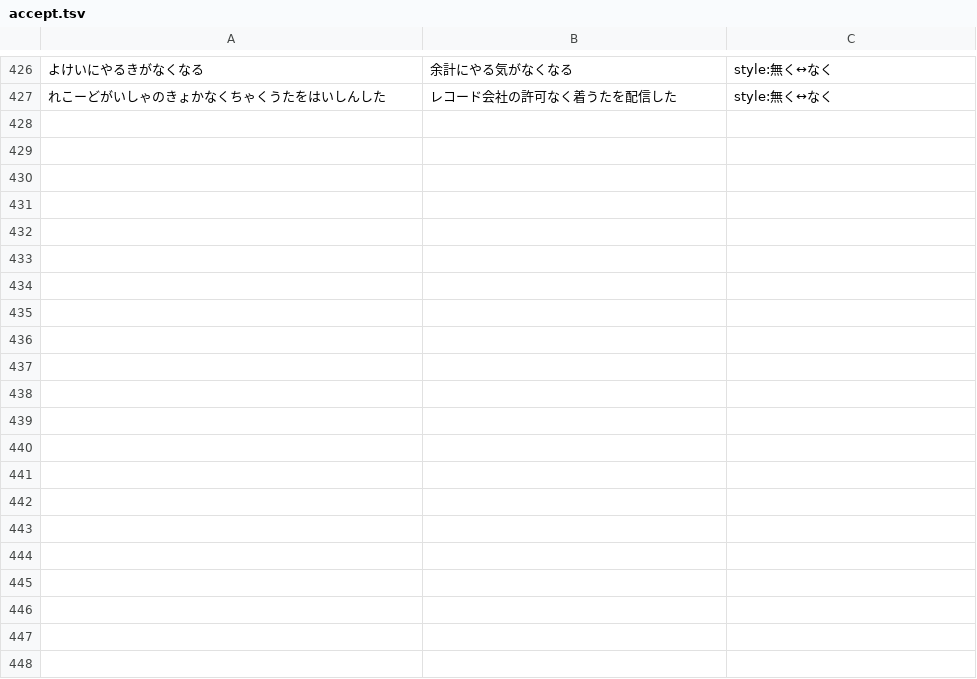
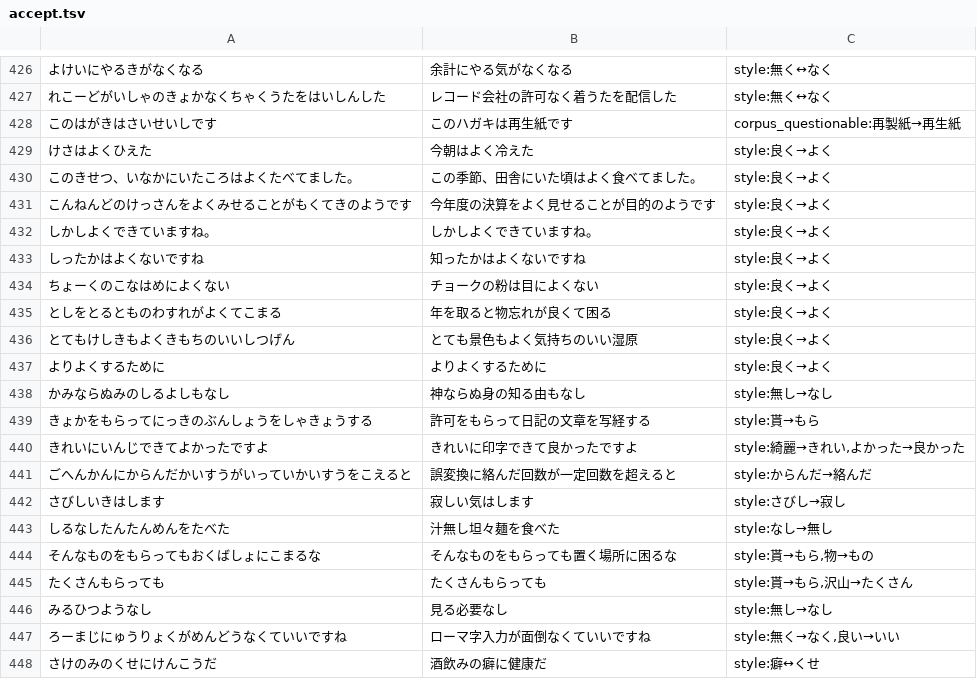
Before and after one commit to akaza-im/akaza-default-model, a TSV file: evaluate-filter/accept.tsv, drawn as a sheet; only a part is shown, gaps mark what is left out; the diff names each change by its address in the sheet, - before the commit and + after, or states it on an @@ line.

```diff
--- a/evaluate-filter/accept.tsv
+++ b/evaluate-filter/accept.tsv
+row 428: このはがきはさいせいしです | このハガキは再生紙です | corpus_questionable:再製紙→再生紙
+row 429: けさはよくひえた | 今朝はよく冷えた | style:良く→よく
+row 430: このきせつ、いなかにいたころはよくたべてました。 | この季節、田舎にいた頃はよく食べてました。 | style:良く→よく
+row 431: こんねんどのけっさんをよくみせることがもくてきのようです | 今年度の決算をよく見せることが目的のようです | style:良く→よく
+row 432: しかしよくできていますね。 | しかしよくできていますね。 | style:良く→よく
+row 433: しったかはよくないですね | 知ったかはよくないですね | style:良く→よく
+row 434: ちょーくのこなはめによくない | チョークの粉は目によくない | style:良く→よく
+row 435: としをとるとものわすれがよくてこまる | 年を取ると物忘れが良くて困る | style:良く→よく
+row 436: とてもけしきもよくきもちのいいしつげん | とても景色もよく気持ちのいい湿原 | style:良く→よく
+row 437: よりよくするために | よりよくするために | style:良く→よく
+row 438: かみならぬみのしるよしもなし | 神ならぬ身の知る由もなし | style:無し→なし
+row 439: きょかをもらってにっきのぶんしょうをしゃきょうする | 許可をもらって日記の文章を写経する | style:貰→もら
+row 440: きれいにいんじできてよかったですよ | きれいに印字できて良かったですよ | style:綺麗→きれい,よかった→良かった
+row 441: ごへんかんにからんだかいすうがいっていかいすうをこえると | 誤変換に絡んだ回数が一定回数を超えると | style:からんだ→絡んだ
+row 442: さびしいきはします | 寂しい気はします | style:さびし→寂し
+row 443: しるなしたんたんめんをたべた | 汁無し坦々麺を食べた | style:なし→無し
+row 444: そんなものをもらってもおくばしょにこまるな | そんなものをもらっても置く場所に困るな | style:貰→もら,物→もの
+row 445: たくさんもらっても | たくさんもらっても | style:貰→もら,沢山→たくさん
+row 446: みるひつようなし | 見る必要なし | style:無し→なし
+row 447: ろーまじにゅうりょくがめんどうなくていいですね | ローマ字入力が面倒なくていいですね | style:無く→なく,良い→いい
+row 448: さけのみのくせにけんこうだ | 酒飲みの癖に健康だ | style:癖↔くせ
```
Also changed, not shown: 1 other file.
